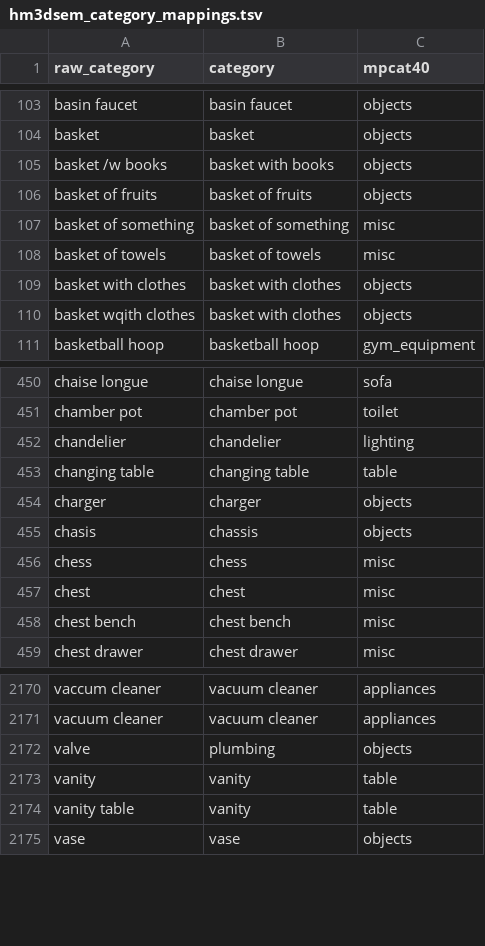
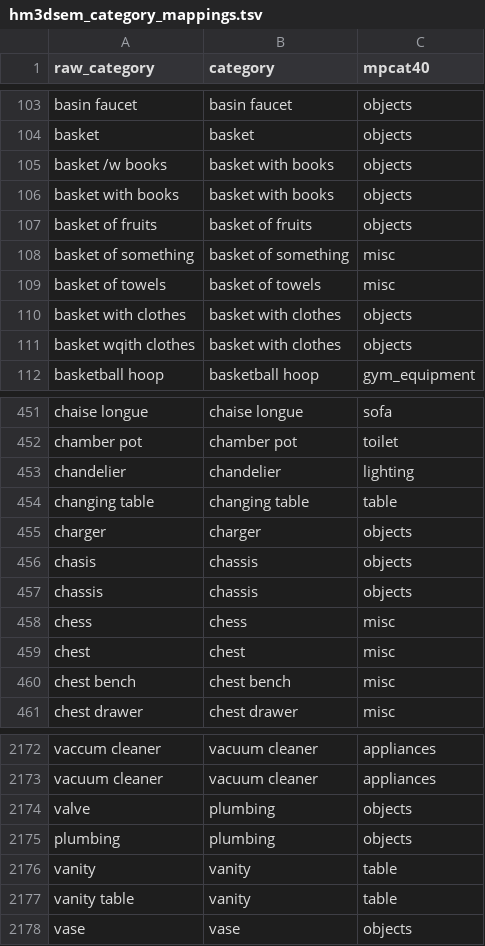
Before and after one commit to dtonderski/ReSEAL, a TSV file: data/raw/hm3dsem_category_mappings.tsv, drawn as a sheet; only a part is shown, gaps mark what is left out; the diff names each change by its address in the sheet, - before the commit and + after, or states it on an @@ line.

Commit message:
Evaluation Dataset and script

```diff
--- a/data/raw/hm3dsem_category_mappings.tsv
+++ b/data/raw/hm3dsem_category_mappings.tsv
+row 106: basket with books | basket with books | objects
+row 457: chassis | chassis | objects
+row 2175: plumbing | plumbing | objects
```
Also changed, not shown: 6 other files.
